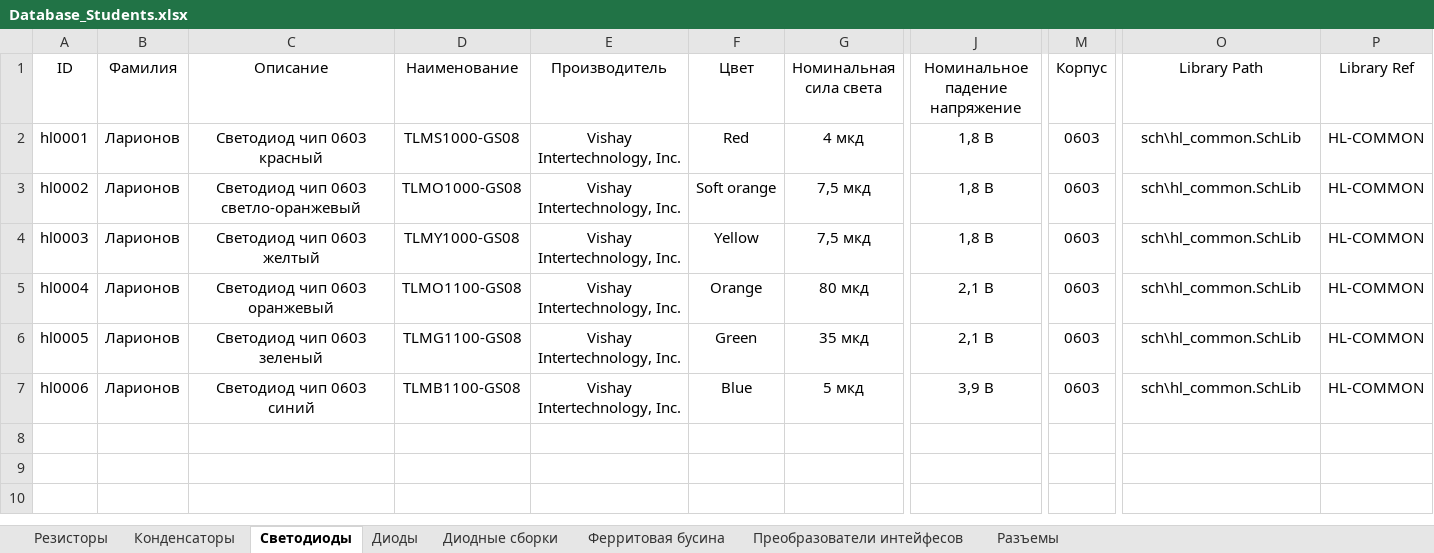
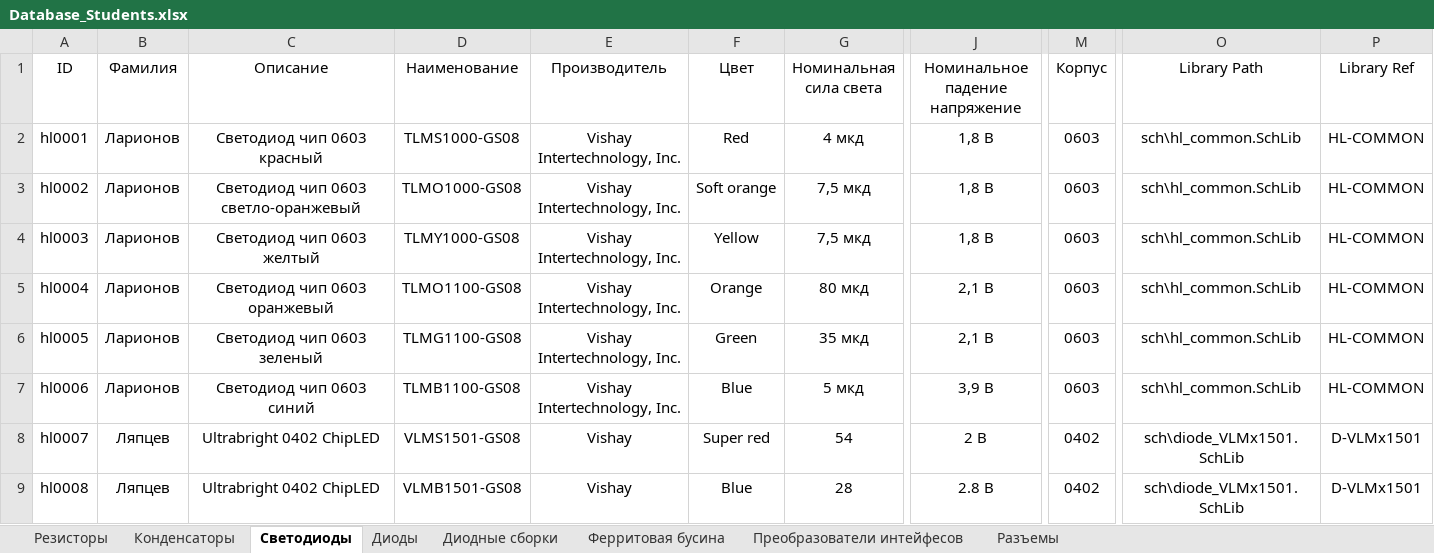
Before and after one commit to TonyCooT/Altium_BEng, an Excel workbook: library/Database_Students.xlsx, sheet Светодиоды, drawn as a sheet; only a part is shown, gaps mark what is left out; values as stored, in another font and other column widths than the file's, no borders; rows hold the shown columns only; the diff names each change by its address in the sheet, - before the commit and + after, or states it on an @@ line.

Commit message:
Добавил свои компонеты, добавил в табличку (Ляпцев+Козлов)

```diff
--- a/library/Database_Students.xlsx (sheet Светодиоды)
+++ b/library/Database_Students.xlsx (sheet Светодиоды)
+row 8: hl0007 | Ляпцев | Ultrabright 0402 ChipLED | VLMS1501-GS08 | Vishay | Super red | 54 | 2 В | 0402 | sch\diode_VLMx1501.SchLib | D-VLMx1501
+row 9: hl0008 | Ляпцев | Ultrabright 0402 ChipLED | VLMB1501-GS08 | Vishay | Blue | 28 | 2.8 В | 0402 | sch\diode_VLMx1501.SchLib | D-VLMx1501
```
Also changed, not shown: sheet Резисторы, sheet Конденсаторы, sheet Преобразователи интейфесов, 9 other files.
